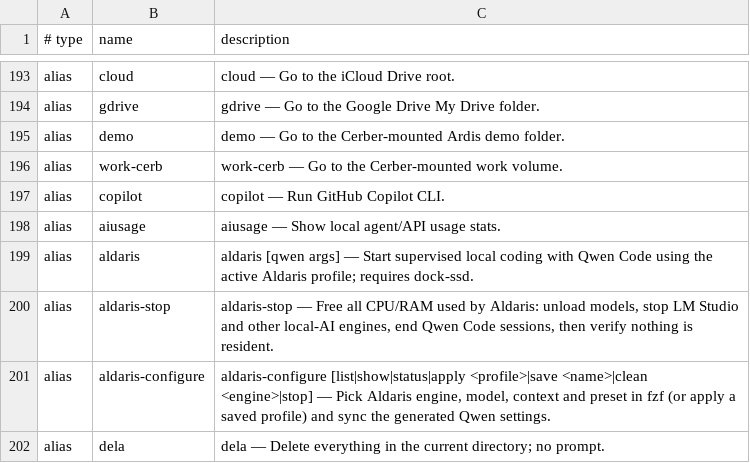
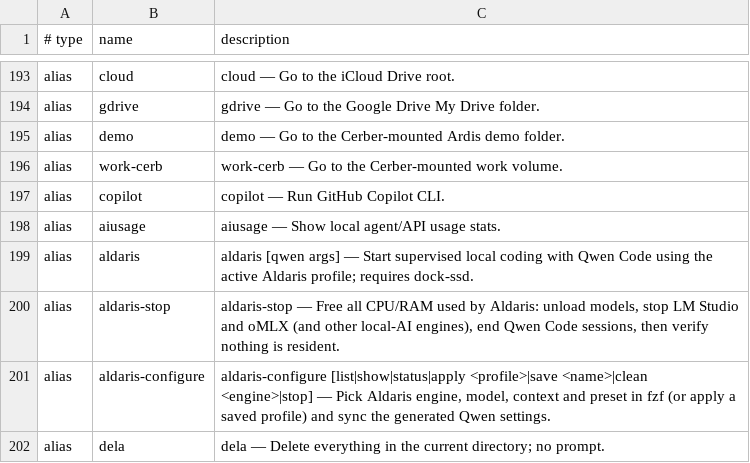
Before and after one commit to AndiOliverIon/mac-forge, a TSV file: configs/alias-descriptions.tsv, drawn as a sheet; only a part is shown, gaps mark what is left out.

Commit message:
Add oMLX and TensorFold engines for Aldaris
Both are installed under /Volumes/dock-ssd/ai/tools and are started and
stopped by their adapters; a recorded PID is killed only while it still runs
an executable from that engine's tree.

- omlx (port 8000): writes the context cap, idle unload, single request and
  no idle keep-warm into its settings.json before each start.
- tensorfold (port 8002, Python engine 0.6.6): serves the 4-bit MTP
  checkpoint, the only Qwen3.6 MoE width it accepts; prompt cache capped at
  16 GiB because it has no idle unload.
- Profiles: scenario-2 (oMLX, 8-bit), scenario-3 (TensorFold, 4-bit MTP),
  scenario-4 (oMLX, same 4-bit checkpoint) so engines can be compared on
  identical weights. scenario-1 stays the default.
- external moves to port 8001 to avoid oMLX; README documents the catalog,
  adapters, resource policy and profiles.

```diff
--- a/configs/alias-descriptions.tsv
+++ b/configs/alias-descriptions.tsv
@@ -199,3 +199,3 @@ alias	aiusage	aiusage — Show local agent/API usage stats.
 alias	aldaris	aldaris [qwen args] — Start supervised local coding with Qwen Code using the active Aldaris profile; requires dock-ssd.
-alias	aldaris-stop	aldaris-stop — Free all CPU/RAM used by Aldaris: unload models, stop LM Studio and other local-AI engines, end Qwen Code sessions, then verify nothing is resident.
+alias	aldaris-stop	aldaris-stop — Free all CPU/RAM used by Aldaris: unload models, stop LM Studio and oMLX (and other local-AI engines), end Qwen Code sessions, then verify nothing is resident.
 alias	aldaris-configure	aldaris-configure [list|show|status|apply <profile>|save <name>|clean <engine>|stop] — Pick Aldaris engine, model, context and preset in fzf (or apply a saved profile) and sync the generated Qwen settings.
```
Also changed, not shown: 10 other files.
